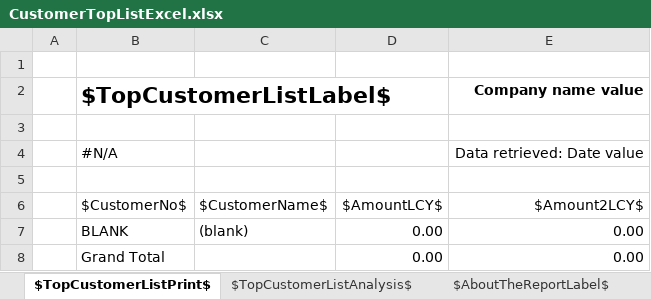
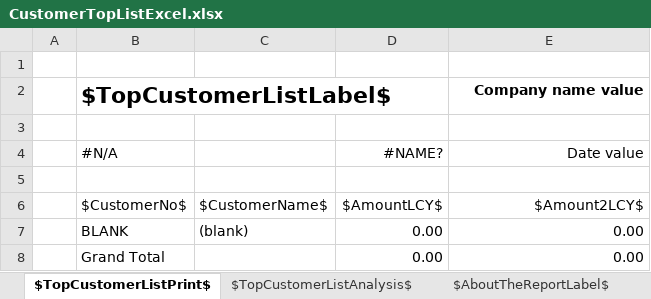
Before and after one commit to microsoft/ALAppExtensions, an Excel workbook: Apps/W1/ExcelReports/app/ReportLayouts/Excel/Customer/CustomerTopListExcel.xlsx, sheet $TopCustomerListPrint$, drawn as a sheet; values as stored, in another font and other column widths than the file's, no borders; removed rows and columns are numbered as before the commit, all else as after; the diff names each change by its address in the sheet, - before the commit and + after, or states it on an @@ line.

Commit message:
Date Filter fixes - Customer Top List

```diff
--- a/Apps/W1/ExcelReports/app/ReportLayouts/Excel/Customer/CustomerTopListExcel.xlsx (sheet $TopCustomerListPrint$)
+++ b/Apps/W1/ExcelReports/app/ReportLayouts/Excel/Customer/CustomerTopListExcel.xlsx (sheet $TopCustomerListPrint$)
-row 4:  | #N/A |  |  | Data retrieved: Date value
+row 4:  | #N/A |  | #NAME? | Date value
```
Also changed, not shown: sheet $AboutTheReportLabel$.
